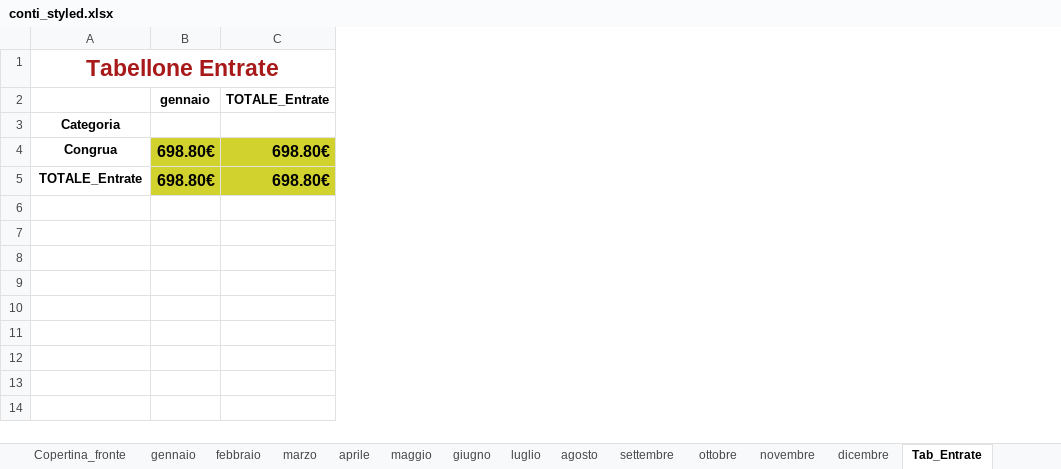
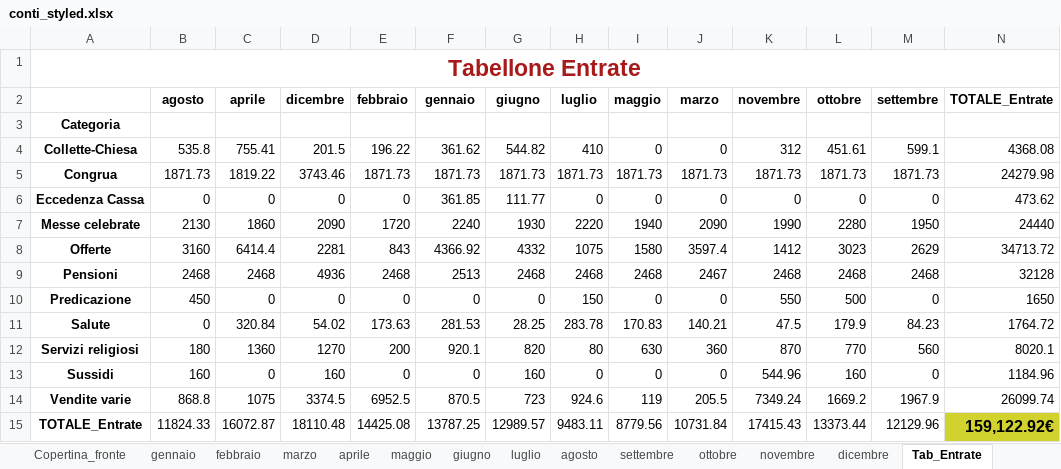
Before and after one commit to fragiaco/python_CONTI_01, an Excel workbook: conti_styled.xlsx, sheet Tab_Entrate, drawn as a sheet; values as stored, in another font and other column widths than the file's, no borders; addresses are those after the commit; the diff names each change by its address in the sheet, - before the commit and + after, or states it on an @@ line.

Commit message:
messe da mac

```diff
--- a/conti_styled.xlsx (sheet Tab_Entrate)
+++ b/conti_styled.xlsx (sheet Tab_Entrate)
+column B (agosto), row 5: 1871.73; row 15: 11824.33
+column C (aprile), row 5: 1819.22; row 15: 16072.87
+column D (dicembre), row 5: 3743.46; row 15: 18110.48
+column E (febbraio), row 5: 1871.73; row 15: 14425.08
+column G (giugno), row 5: 1871.73; row 15: 12989.57
+column H (luglio), row 5: 1871.73; row 15: 9483.11
+column I (maggio), row 5: 1871.73; row 15: 8779.56
+column J (marzo), row 5: 1871.73; row 15: 10731.84
+column K (novembre), row 5: 1871.73; row 15: 17415.43
+column L (ottobre), row 5: 1871.73; row 15: 13373.44
+column M (settembre), row 5: 1871.73; row 15: 12129.96
+row 4: Collette-Chiesa | 535.8 | 755.41 | 201.5 | 196.22 | 361.62 | 544.82 | 410 | 0 | 0 | 312 | 451.61 | 599.1 | 4368.08
-F5 (gennaio): 698.80€
+F5 (gennaio): 1871.73
@@ F5 fill: #D1D22E → none, bold: on → off, text size: smaller @@
-N5 (TOTALE_Entrate): 698.80€
+N5 (TOTALE_Entrate): 24279.98
@@ N5 fill: #D1D22E → none, bold: on → off, text size: smaller @@
+row 6: Eccedenza Cassa | 0 | 0 | 0 | 0 | 361.85 | 111.77 | 0 | 0 | 0 | 0 | 0 | 0 | 473.62
+row 7: Messe celebrate | 2130 | 1860 | 2090 | 1720 | 2240 | 1930 | 2220 | 1940 | 2090 | 1990 | 2280 | 1950 | 24440
+row 8: Offerte | 3160 | 6414.4 | 2281 | 843 | 4366.92 | 4332 | 1075 | 1580 | 3597.4 | 1412 | 3023 | 2629 | 34713.72
+row 9: Pensioni | 2468 | 2468 | 4936 | 2468 | 2513 | 2468 | 2468 | 2468 | 2467 | 2468 | 2468 | 2468 | 32128
+row 10: Predicazione | 450 | 0 | 0 | 0 | 0 | 0 | 150 | 0 | 0 | 550 | 500 | 0 | 1650
+row 11: Salute | 0 | 320.84 | 54.02 | 173.63 | 281.53 | 28.25 | 283.78 | 170.83 | 140.21 | 47.5 | 179.9 | 84.23 | 1764.72
+row 12: Servizi religiosi | 180 | 1360 | 1270 | 200 | 920.1 | 820 | 80 | 630 | 360 | 870 | 770 | 560 | 8020.1
+row 13: Sussidi | 160 | 0 | 160 | 0 | 0 | 160 | 0 | 0 | 0 | 544.96 | 160 | 0 | 1184.96
+row 14: Vendite varie | 868.8 | 1075 | 3374.5 | 6952.5 | 870.5 | 723 | 924.6 | 119 | 205.5 | 7349.24 | 1669.2 | 1967.9 | 26099.74
-F15 (gennaio): 698.80€
+F15 (gennaio): 13787.25
@@ F15 fill: #D1D22E → none, bold: on → off, text size: smaller @@
-N15 (TOTALE_Entrate): 698.80€
+N15 (TOTALE_Entrate): 159,122.92€
```
Also changed, not shown: sheet Tab_Uscite, sheet novembre, sheet gennaio, sheet aprile, sheet dicembre, sheet giugno, 9 more sheets, database_conti.xlsx, database_conti_styled.xlsx, 2 other files.
